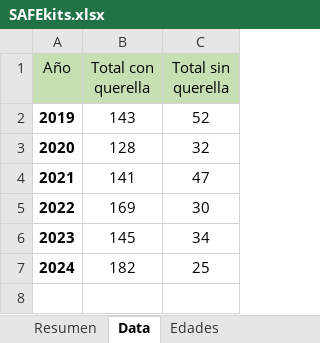
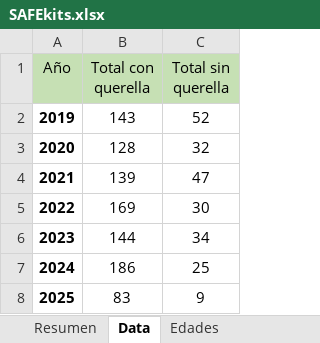
Before and after one commit to EstadisticasPR/ViolenciaGeneroPR, an Excel workbook: data/Prevencion_de_violencia_de_genero_CAVV/SAFEkits.xlsx, sheet Data, drawn as a sheet; values as stored, in another font and other column widths than the file's, no borders; the diff names each change by its address in the sheet, - before the commit and + after, or states it on an @@ line.

Commit message:
added new tab to CAVV and update data for the other tabs in CAVV

```diff
--- a/data/Prevencion_de_violencia_de_genero_CAVV/SAFEkits.xlsx (sheet Data)
+++ b/data/Prevencion_de_violencia_de_genero_CAVV/SAFEkits.xlsx (sheet Data)
-B4 (Total con querella): 141
+B4 (Total con querella): 139
-B6 (Total con querella): 145
+B6 (Total con querella): 144
-B7 (Total con querella): 182
+B7 (Total con querella): 186
+row 8: 2025 | 83 | 9
```
Also changed, not shown: sheet Resumen, sheet Edades, other sheet tabs, 5 other files.
